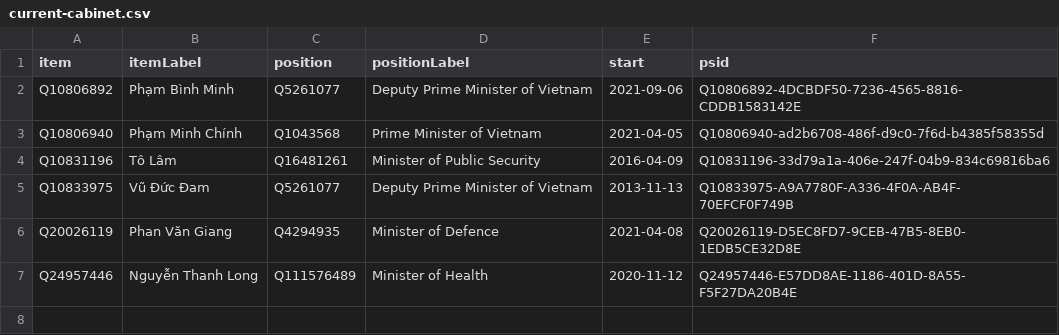
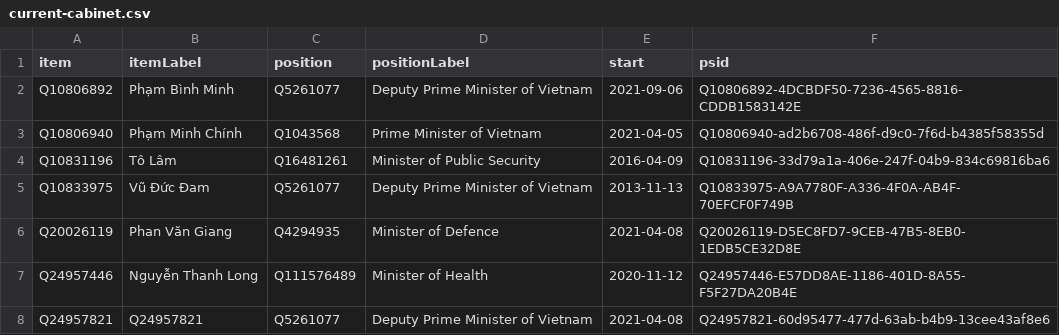
Before and after one commit to every-politician-scrapers/vietnam, a CSV file: wikidata/results/current-cabinet.csv, drawn as a sheet; the diff names each change by its address in the sheet, - before the commit and + after, or states it on an @@ line.

Commit message:
Run SPARQL queries

```diff
--- a/wikidata/results/current-cabinet.csv
+++ b/wikidata/results/current-cabinet.csv
+row 8: Q24957821 | Q24957821 | Q5261077 | Deputy Prime Minister of Vietnam | 2021-04-08 | Q24957821-60d95477-477d-63ab-b4b9-13cee43af8e6
```
